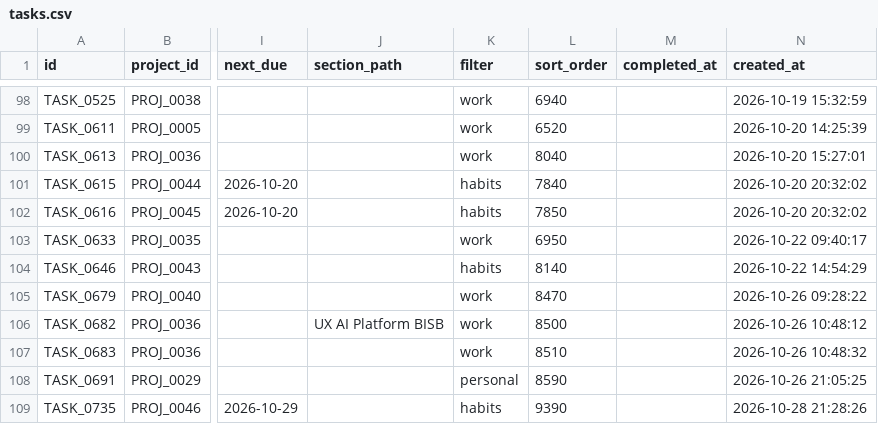
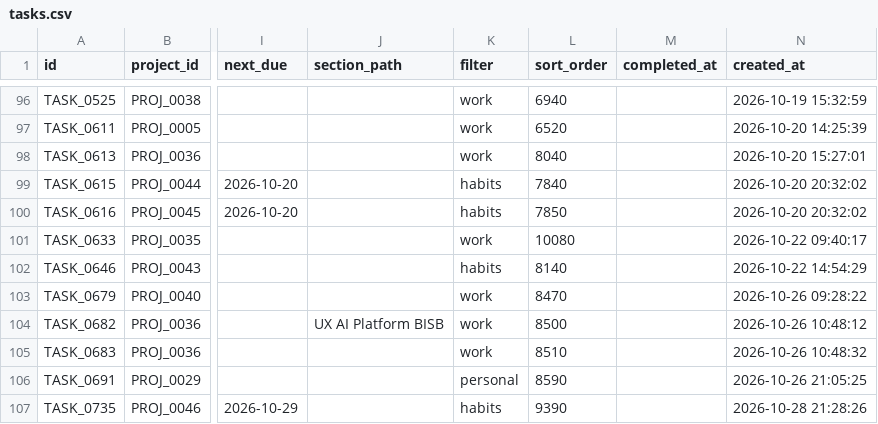
Before and after one commit to duducm2/scripts, a CSV file: tasks/data/tasks.csv, drawn as a sheet; only a part is shown, gaps mark what is left out; addresses are those after the commit; the diff covers the shown part only; the diff names each change by its address in the sheet, - before the commit and + after, or states it on an @@ line.

```diff
--- a/tasks/data/tasks.csv
+++ b/tasks/data/tasks.csv
-L101 (sort_order): 6950
+L101 (sort_order): 10080
```
Also changed, not shown: 1 added row, 6 removed rows and 7 edited cells elsewhere in this file, tasks/data/info_points.csv, tasks/data/sections.csv.
